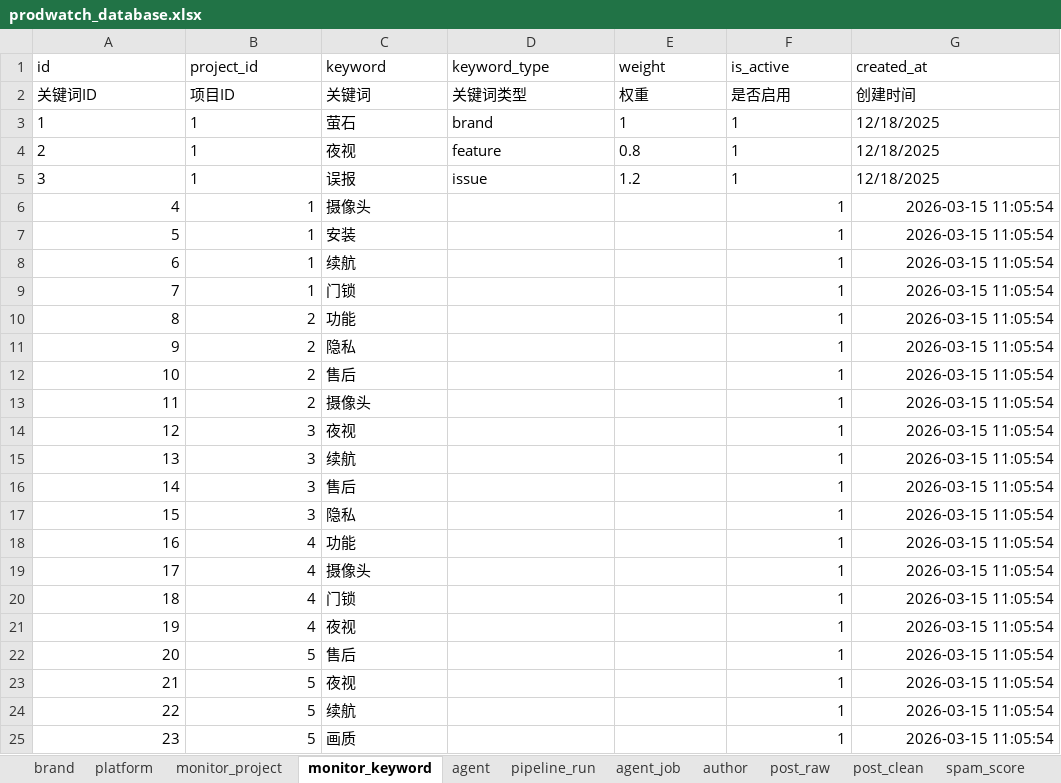
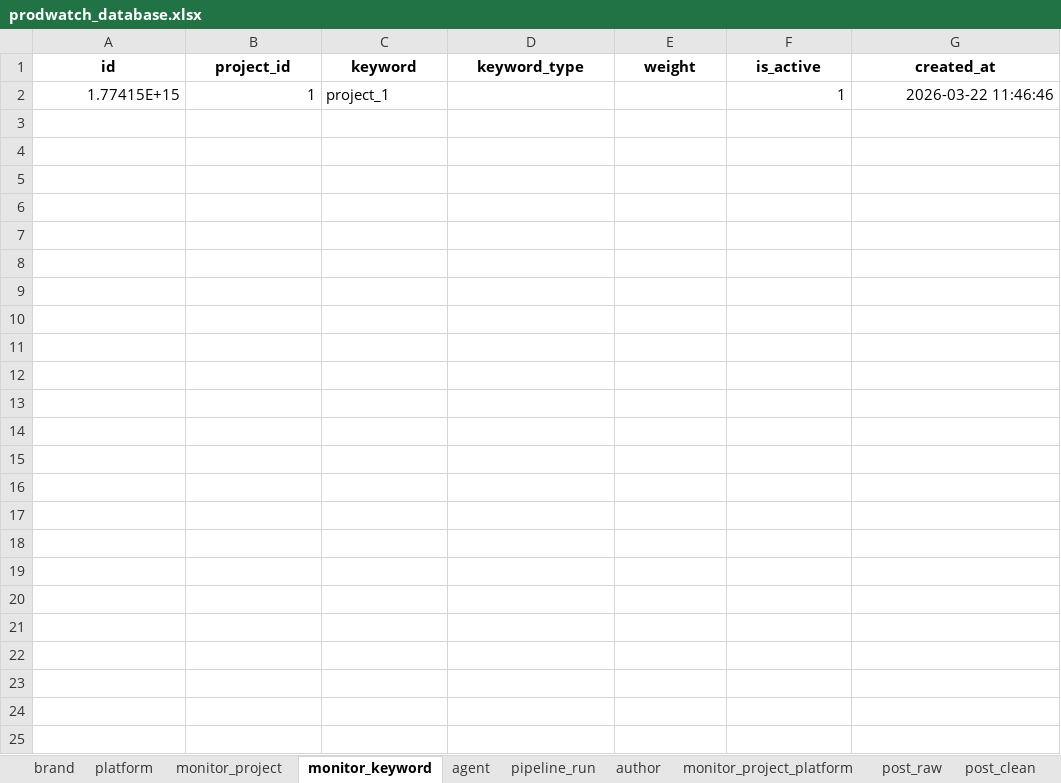
Before and after one commit to Janbecca/prodwatch, an Excel workbook: backend/database/prodwatch_database.xlsx, sheet monitor_keyword, drawn as a sheet; values as stored, in another font and other column widths than the file's, no borders; removed rows and columns are numbered as before the commit, all else as after; the diff names each change by its address in the sheet, - before the commit and + after, or states it on an @@ line.

```diff
--- a/backend/database/prodwatch_database.xlsx (sheet monitor_keyword)
+++ b/backend/database/prodwatch_database.xlsx (sheet monitor_keyword)
-sheet tab: agent_job
+sheet tab: monitor_project_platform
@@ A1:G1 bold: off → on, alignment: left → center @@
-row 2: 关键词ID | 项目ID | 关键词 | 关键词类型 | 权重 | 是否启用 | 创建时间
-row 3: 1 | 1 | 萤石 | brand | 1 | 1 | 12/18/2025
-row 4: 2 | 1 | 夜视 | feature | 0.8 | 1 | 12/18/2025
-row 5: 3 | 1 | 误报 | issue | 1.2 | 1 | 12/18/2025
-row 6: 4 | 1 | 摄像头 |  |  | 1 | 2026-03-15 11:05:54
-row 7: 5 | 1 | 安装 |  |  | 1 | 2026-03-15 11:05:54
-row 8: 6 | 1 | 续航 |  |  | 1 | 2026-03-15 11:05:54
-row 9: 7 | 1 | 门锁 |  |  | 1 | 2026-03-15 11:05:54
-row 10: 8 | 2 | 功能 |  |  | 1 | 2026-03-15 11:05:54
-row 11: 9 | 2 | 隐私 |  |  | 1 | 2026-03-15 11:05:54
-row 12: 10 | 2 | 售后 |  |  | 1 | 2026-03-15 11:05:54
-row 13: 11 | 2 | 摄像头 |  |  | 1 | 2026-03-15 11:05:54
-row 14: 12 | 3 | 夜视 |  |  | 1 | 2026-03-15 11:05:54
-row 15: 13 | 3 | 续航 |  |  | 1 | 2026-03-15 11:05:54
-row 16: 14 | 3 | 售后 |  |  | 1 | 2026-03-15 11:05:54
-row 17: 15 | 3 | 隐私 |  |  | 1 | 2026-03-15 11:05:54
-row 18: 16 | 4 | 功能 |  |  | 1 | 2026-03-15 11:05:54
-row 19: 17 | 4 | 摄像头 |  |  | 1 | 2026-03-15 11:05:54
-row 20: 18 | 4 | 门锁 |  |  | 1 | 2026-03-15 11:05:54
-row 21: 19 | 4 | 夜视 |  |  | 1 | 2026-03-15 11:05:54
-row 22: 20 | 5 | 售后 |  |  | 1 | 2026-03-15 11:05:54
-row 23: 21 | 5 | 夜视 |  |  | 1 | 2026-03-15 11:05:54
-row 24: 22 | 5 | 续航 |  |  | 1 | 2026-03-15 11:05:54
-row 25: 23 | 5 | 画质 |  |  | 1 | 2026-03-15 11:05:54
+row 2: 1.77415E+15 | 1 | project_1 |  |  | 1 | 2026-03-22 11:46:46
```
Also changed, not shown: sheet daily_metric, sheet sentiment_result, sheet post_raw, sheet post_clean, sheet spam_score, sheet entity_result, 12 more sheets, other sheet tabs, 28 other files.
